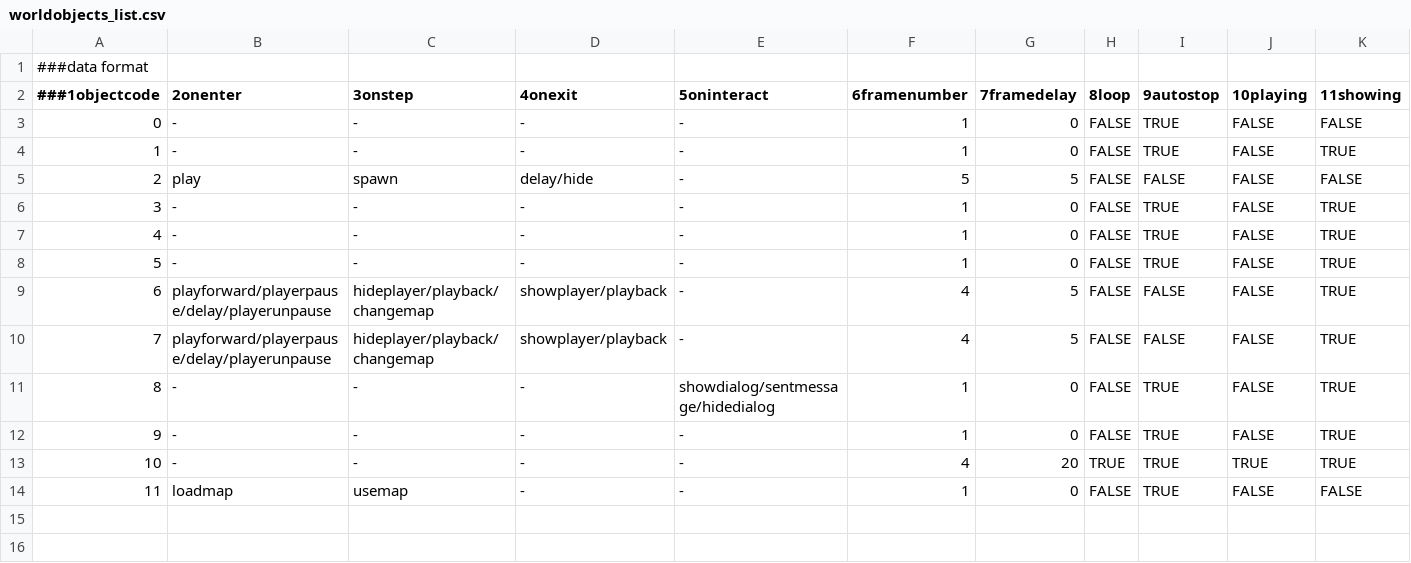
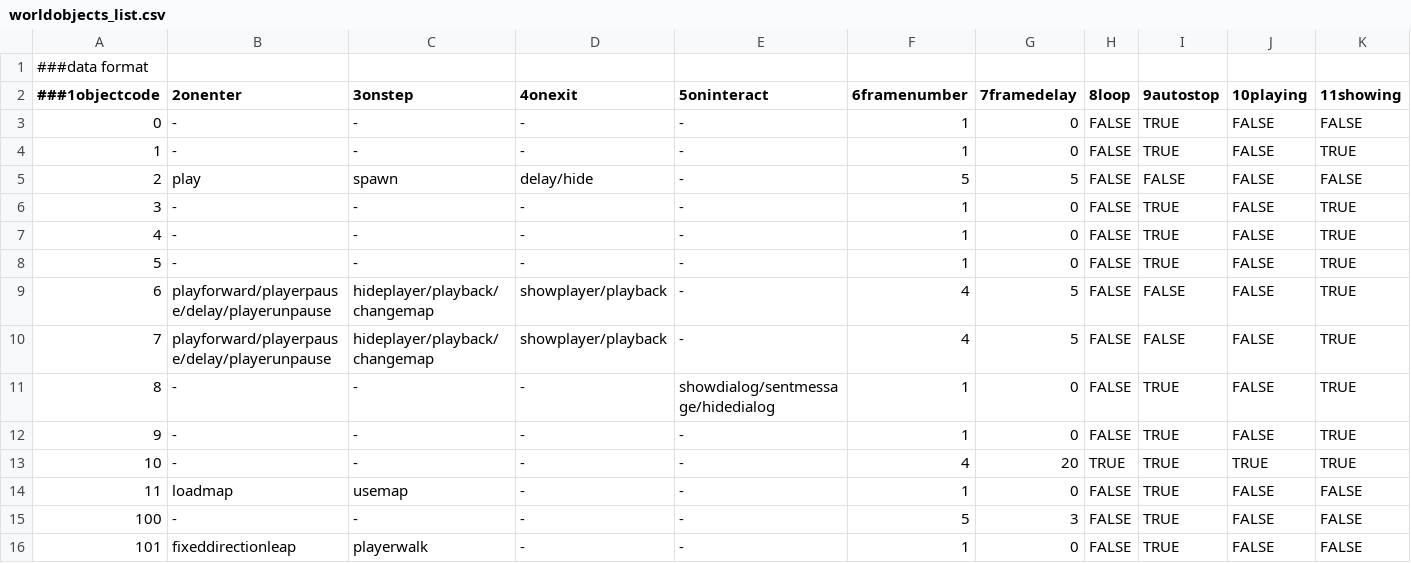
Before and after one commit to munggumy/Progemon, a CSV file: Progemon/load/worldobjects_list.csv, drawn as a sheet; only a part is shown; rows hold the shown columns only; the diff names each change by its address in the sheet, - before the commit and + after, or states it on an @@ line.

```diff
--- a/Progemon/load/worldobjects_list.csv
+++ b/Progemon/load/worldobjects_list.csv
+row 15: 100 | - | - | - | - | 5 | 3 | FALSE | TRUE | FALSE | FALSE
+row 16: 101 | fixeddirectionleap | playerwalk | - | - | 1 | 0 | FALSE | TRUE | FALSE | FALSE
```
Also changed, not shown: Progemon/load/img/world/imageposition.csv, Progemon/load/worldmap/route_101/route_101_map.csv, 24 other files.
